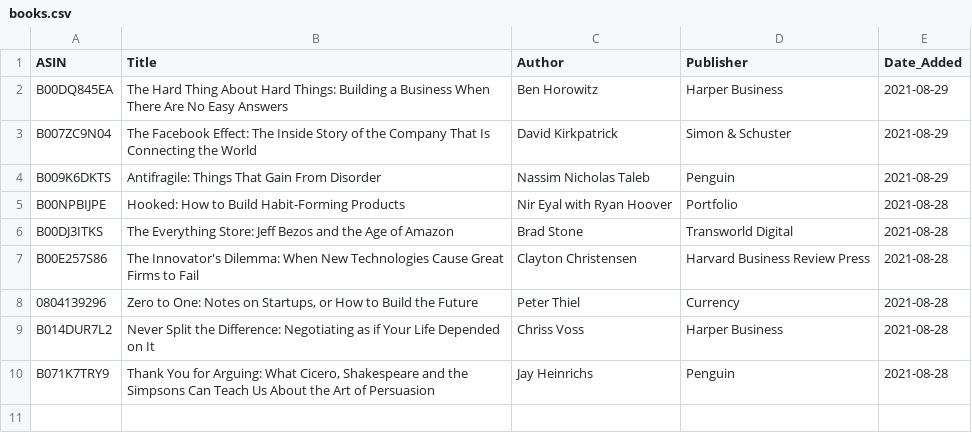
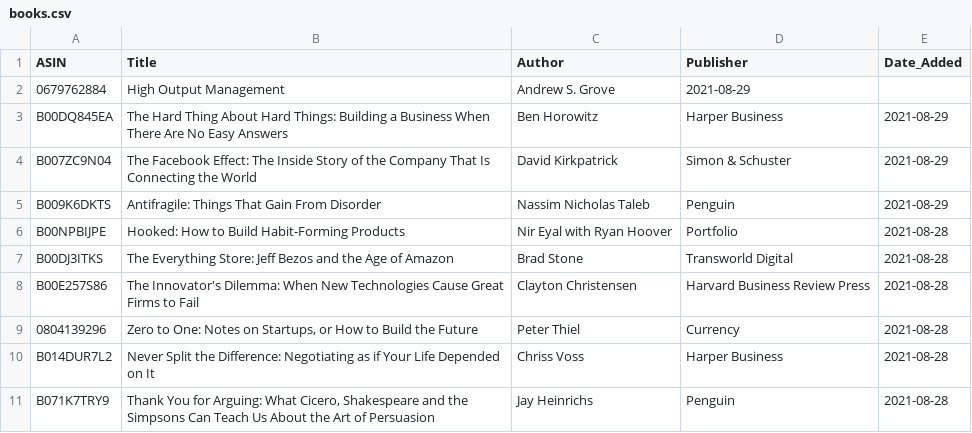
Before and after one commit to jacechua/infinite-library-babel, a CSV file: books.csv, drawn as a sheet.

Commit message:
Update books.csv

```diff
--- a/books.csv
+++ b/books.csv
@@ -1,2 +1,3 @@
 ASIN,Title,Author,Publisher,Date_Added
+0679762884,"High Output Management",Andrew S. Grove,2021-08-29
 B00DQ845EA,"The Hard Thing About Hard Things: Building a Business When There Are No Easy Answers",Ben Horowitz,Harper Business,2021-08-29
```
